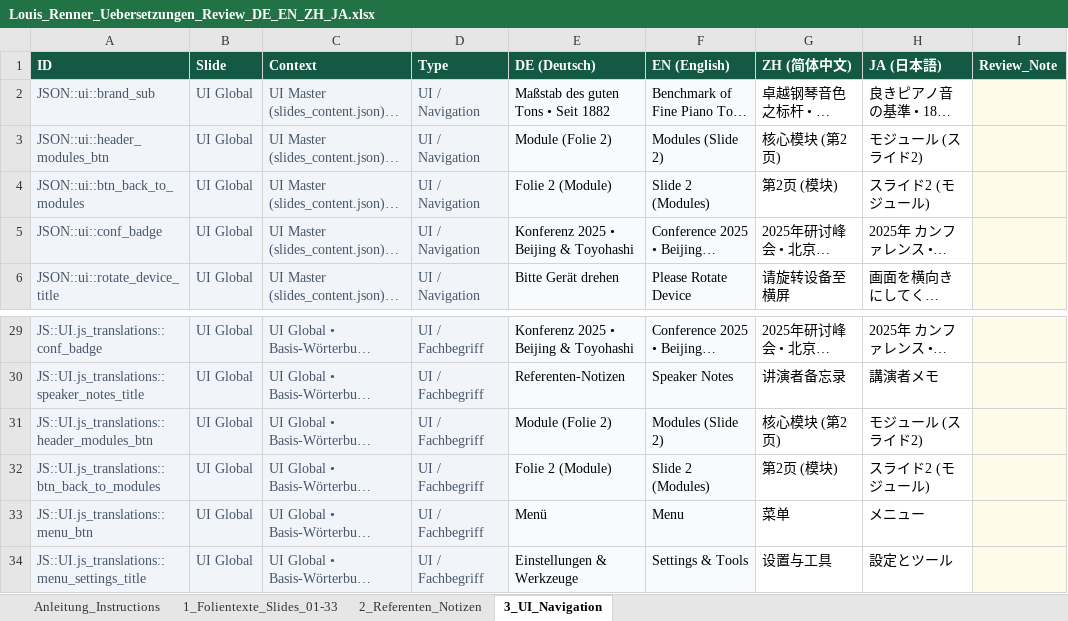
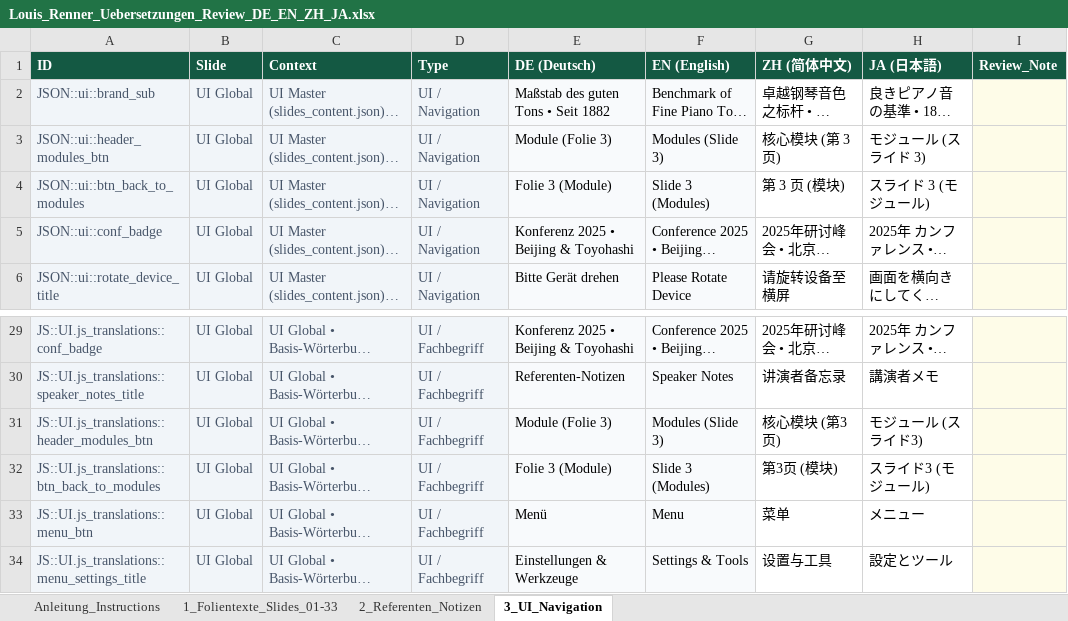
Before and after one commit to clemenskunert/renner-presentation, an Excel workbook: Deployed/Handouts/Louis_Renner_Uebersetzungen_Review_DE_EN_ZH_JA.xlsx, sheet 3_UI_Navigation, drawn as a sheet; only a part is shown, gaps mark what is left out; long unchanged cells end in …; values as stored, in another font and other column widths than the file's, no borders; the diff names each change by its address in the sheet, - before the commit and + after, or states it on an @@ line.

Commit message:
Neu: Vorstellungsfolie (Folie 2: Ansprechpartner Erik Stieler & Clemens Kunert inkl. vCard-QR) ergaenzt

```diff
--- a/Deployed/Handouts/Louis_Renner_Uebersetzungen_Review_DE_EN_ZH_JA.xlsx (sheet 3_UI_Navigation)
+++ b/Deployed/Handouts/Louis_Renner_Uebersetzungen_Review_DE_EN_ZH_JA.xlsx (sheet 3_UI_Navigation)
-E3 (DE (Deutsch)): Module (Folie 2)
+E3 (DE (Deutsch)): Module (Folie 3)
-F3 (EN (English)): Modules (Slide 2)
+F3 (EN (English)): Modules (Slide 3)
-G3 (ZH (简体中文)): 核心模块 (第2页)
+G3 (ZH (简体中文)): 核心模块 (第 3 页)
-H3 (JA (日本語)): モジュール (スライド2)
+H3 (JA (日本語)): モジュール (スライド 3)
-E4 (DE (Deutsch)): Folie 2 (Module)
+E4 (DE (Deutsch)): Folie 3 (Module)
-F4 (EN (English)): Slide 2 (Modules)
+F4 (EN (English)): Slide 3 (Modules)
-G4 (ZH (简体中文)): 第2页 (模块)
+G4 (ZH (简体中文)): 第 3 页 (模块)
-H4 (JA (日本語)): スライド2 (モジュール)
+H4 (JA (日本語)): スライド 3 (モジュール)
-E31 (DE (Deutsch)): Module (Folie 2)
+E31 (DE (Deutsch)): Module (Folie 3)
-F31 (EN (English)): Modules (Slide 2)
+F31 (EN (English)): Modules (Slide 3)
-G31 (ZH (简体中文)): 核心模块 (第2页)
+G31 (ZH (简体中文)): 核心模块 (第3页)
-H31 (JA (日本語)): モジュール (スライド2)
+H31 (JA (日本語)): モジュール (スライド3)
-E32 (DE (Deutsch)): Folie 2 (Module)
+E32 (DE (Deutsch)): Folie 3 (Module)
-F32 (EN (English)): Slide 2 (Modules)
+F32 (EN (English)): Slide 3 (Modules)
-G32 (ZH (简体中文)): 第2页 (模块)
+G32 (ZH (简体中文)): 第3页 (模块)
-H32 (JA (日本語)): スライド2 (モジュール)
+H32 (JA (日本語)): スライド3 (モジュール)
```
Also changed, not shown: sheet 1_Folientexte_Slides_01-33, sheet 2_Referenten_Notizen, sheet Anleitung_Instructions, docs/Louis_Renner_Uebersetzungen_Review_DE_EN_ZH_JA.xlsx, 35 other files.
